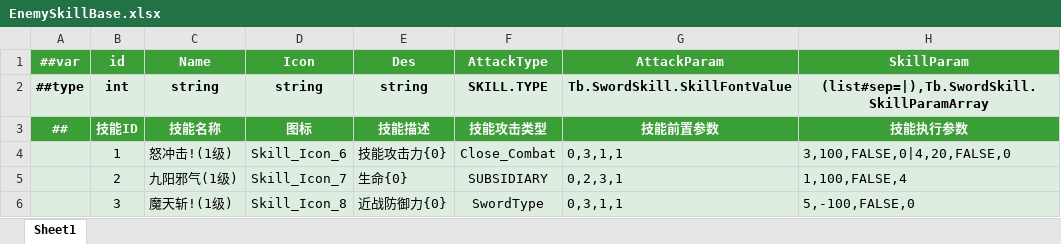
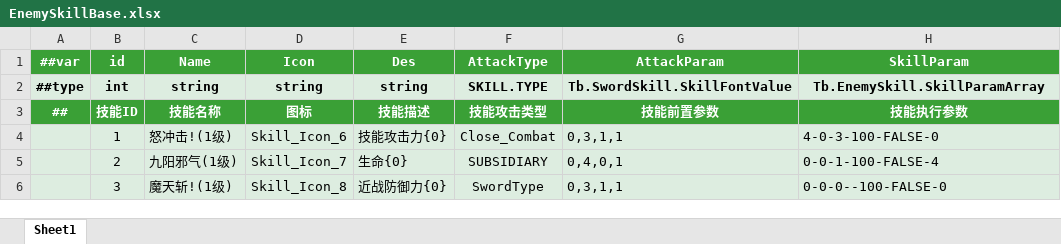
Before and after one commit to QQ1273459693/EmpireOnlineclient, an Excel workbook: Luban/Config/Datas/EnemySkillBase.xlsx, sheet Sheet1, drawn as a sheet; values as stored, in another font and other column widths than the file's, no borders; the diff names each change by its address in the sheet, - before the commit and + after, or states it on an @@ line.

```diff
--- a/Luban/Config/Datas/EnemySkillBase.xlsx (sheet Sheet1)
+++ b/Luban/Config/Datas/EnemySkillBase.xlsx (sheet Sheet1)
-H2 (SkillParam): (list#sep=|),Tb.SwordSkill.SkillParamArray
+H2 (SkillParam): Tb.EnemySkill.SkillParamArray
-H4 (SkillParam): 3,100,FALSE,0|4,20,FALSE,0
+H4 (SkillParam): 4-0-3-100-FALSE-0
-G5 (AttackParam): 0,2,3,1
+G5 (AttackParam): 0,4,0,1
-H5 (SkillParam): 1,100,FALSE,4
+H5 (SkillParam): 0-0-1-100-FALSE-4
-H6 (SkillParam): 5,-100,FALSE,0
+H6 (SkillParam): 0-0-0--100-FALSE-0
```
Also changed, not shown: Luban/Config/Datas/EnemyModelBase.xlsx, Luban/Config/Datas/SwordSkillBase.xlsx, 52 other files.
